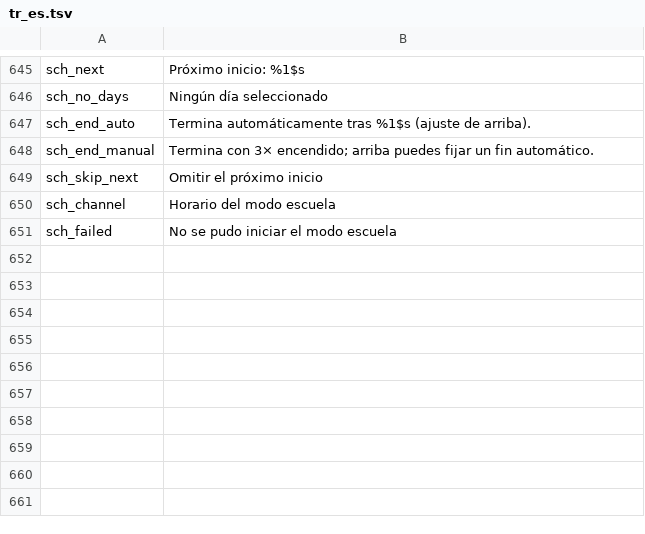
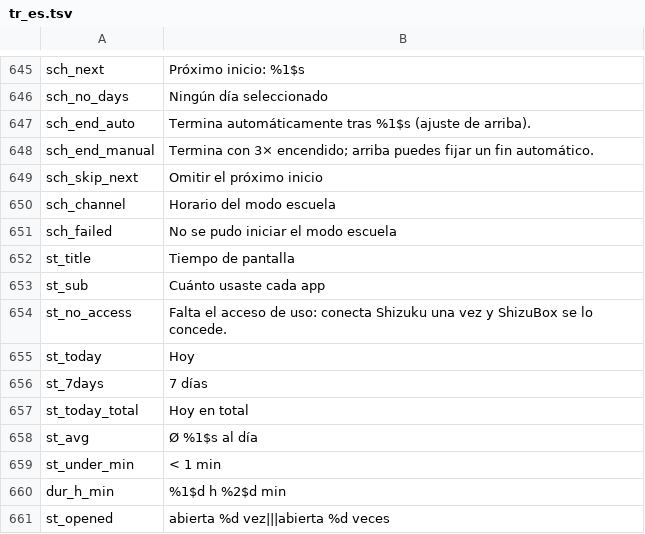
Before and after one commit to jackderganove-sudo/ShizuBox, a TSV file: tools/i18n/tr_es.tsv, drawn as a sheet; only a part is shown, gaps mark what is left out; the diff names each change by its address in the sheet, - before the commit and + after, or states it on an @@ line.

```diff
--- a/tools/i18n/tr_es.tsv
+++ b/tools/i18n/tr_es.tsv
+row 652: st_title | Tiempo de pantalla
+row 653: st_sub | Cuánto usaste cada app
+row 654: st_no_access | Falta el acceso de uso: conecta Shizuku una vez y ShizuBox se lo concede.
+row 655: st_today | Hoy
+row 656: st_7days | 7 días
+row 657: st_today_total | Hoy en total
+row 658: st_avg | Ø %1$s al día
+row 659: st_under_min | < 1 min
+row 660: dur_h_min | %1$d h %2$d min
+row 661: st_opened | abierta %d vez|||abierta %d veces
```
Also changed, not shown: tools/i18n/tr_fr.tsv, tools/i18n/tr_tr.tsv, 17 other files.
